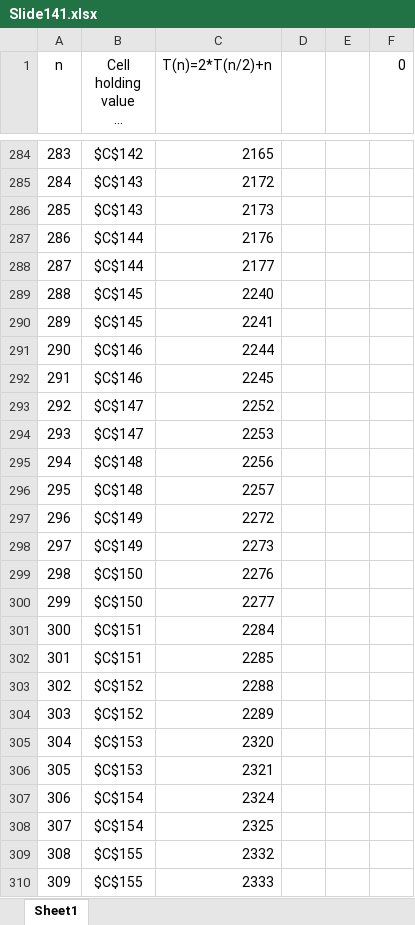
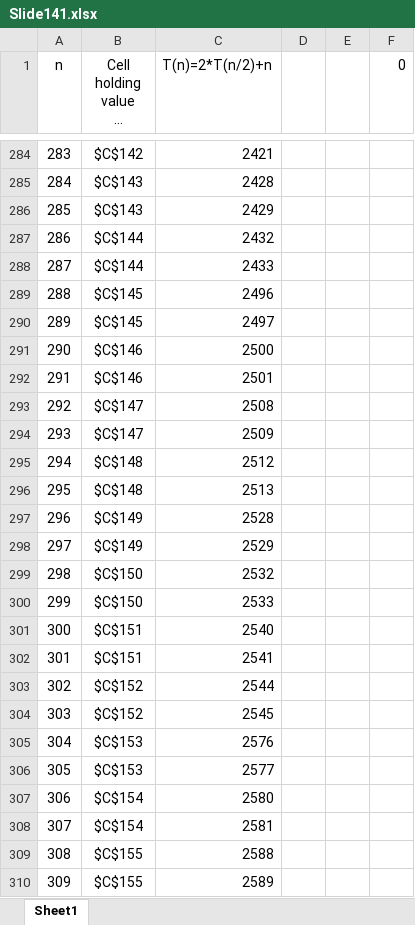
Before and after one commit to vihardesu/CSE-247, an Excel workbook: lecture/lecture4/Slide141.xlsx, sheet Sheet1, drawn as a sheet; only a part is shown, gaps mark what is left out; long unchanged cells end in …; values as stored, in another font and other column widths than the file's, no borders; charts and pictures not drawn; the diff covers the shown part only; the diff names each change by its address in the sheet, - before the commit and + after, or states it on an @@ line.

```diff
--- a/lecture/lecture4/Slide141.xlsx (sheet Sheet1)
+++ b/lecture/lecture4/Slide141.xlsx (sheet Sheet1)
-C284 (T(n)=2*T(n/2)+n): 2165
+C284 (T(n)=2*T(n/2)+n): 2421
-C285 (T(n)=2*T(n/2)+n): 2172
+C285 (T(n)=2*T(n/2)+n): 2428
-C286 (T(n)=2*T(n/2)+n): 2173
+C286 (T(n)=2*T(n/2)+n): 2429
-C287 (T(n)=2*T(n/2)+n): 2176
+C287 (T(n)=2*T(n/2)+n): 2432
-C288 (T(n)=2*T(n/2)+n): 2177
+C288 (T(n)=2*T(n/2)+n): 2433
-C289 (T(n)=2*T(n/2)+n): 2240
+C289 (T(n)=2*T(n/2)+n): 2496
-C290 (T(n)=2*T(n/2)+n): 2241
+C290 (T(n)=2*T(n/2)+n): 2497
-C291 (T(n)=2*T(n/2)+n): 2244
+C291 (T(n)=2*T(n/2)+n): 2500
-C292 (T(n)=2*T(n/2)+n): 2245
+C292 (T(n)=2*T(n/2)+n): 2501
-C293 (T(n)=2*T(n/2)+n): 2252
+C293 (T(n)=2*T(n/2)+n): 2508
-C294 (T(n)=2*T(n/2)+n): 2253
+C294 (T(n)=2*T(n/2)+n): 2509
-C295 (T(n)=2*T(n/2)+n): 2256
+C295 (T(n)=2*T(n/2)+n): 2512
-C296 (T(n)=2*T(n/2)+n): 2257
+C296 (T(n)=2*T(n/2)+n): 2513
-C297 (T(n)=2*T(n/2)+n): 2272
+C297 (T(n)=2*T(n/2)+n): 2528
-C298 (T(n)=2*T(n/2)+n): 2273
+C298 (T(n)=2*T(n/2)+n): 2529
-C299 (T(n)=2*T(n/2)+n): 2276
+C299 (T(n)=2*T(n/2)+n): 2532
-C300 (T(n)=2*T(n/2)+n): 2277
+C300 (T(n)=2*T(n/2)+n): 2533
-C301 (T(n)=2*T(n/2)+n): 2284
+C301 (T(n)=2*T(n/2)+n): 2540
-C302 (T(n)=2*T(n/2)+n): 2285
+C302 (T(n)=2*T(n/2)+n): 2541
-C303 (T(n)=2*T(n/2)+n): 2288
+C303 (T(n)=2*T(n/2)+n): 2544
-C304 (T(n)=2*T(n/2)+n): 2289
+C304 (T(n)=2*T(n/2)+n): 2545
-C305 (T(n)=2*T(n/2)+n): 2320
+C305 (T(n)=2*T(n/2)+n): 2576
-C306 (T(n)=2*T(n/2)+n): 2321
+C306 (T(n)=2*T(n/2)+n): 2577
-C307 (T(n)=2*T(n/2)+n): 2324
+C307 (T(n)=2*T(n/2)+n): 2580
-C308 (T(n)=2*T(n/2)+n): 2325
+C308 (T(n)=2*T(n/2)+n): 2581
-C309 (T(n)=2*T(n/2)+n): 2332
+C309 (T(n)=2*T(n/2)+n): 2588
-C310 (T(n)=2*T(n/2)+n): 2333
+C310 (T(n)=2*T(n/2)+n): 2589
```
Also changed, not shown: 229 edited cells elsewhere in this sheet, formulas that keep their value, charts or pictures.
